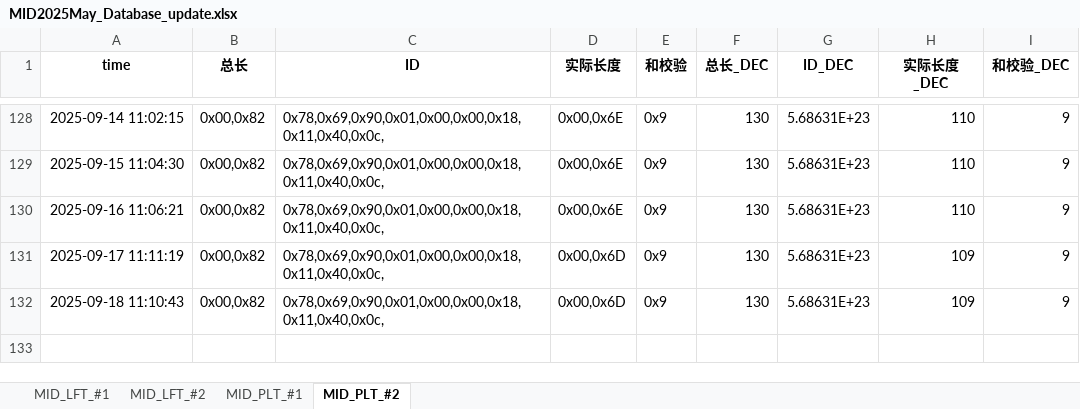
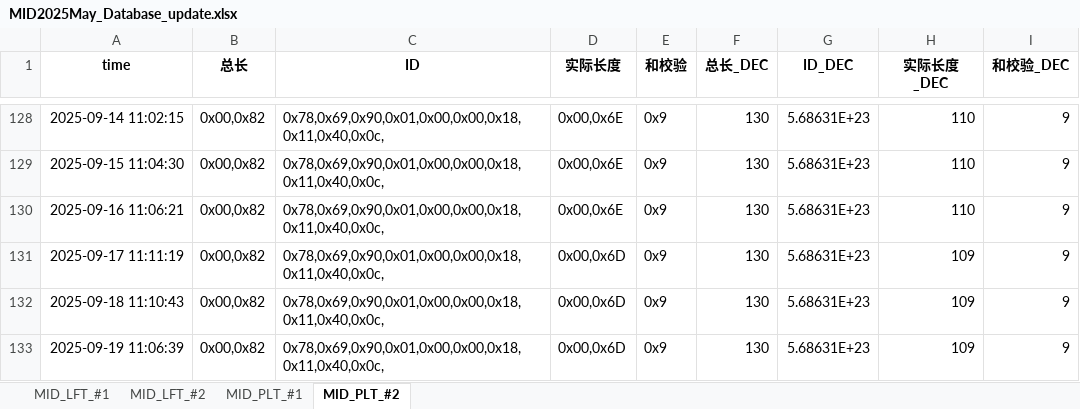
Before and after one commit to weichencsu/millwear_demoapp, an Excel workbook: MID2025May_Database_update.xlsx, sheet MID_PLT_#2, drawn as a sheet; only a part is shown, gaps mark what is left out; values as stored, in another font and other column widths than the file's, no borders; the diff names each change by its address in the sheet, - before the commit and + after, or states it on an @@ line.

```diff
--- a/MID2025May_Database_update.xlsx (sheet MID_PLT_#2)
+++ b/MID2025May_Database_update.xlsx (sheet MID_PLT_#2)
+row 133: 2025-09-19 11:06:39 | 0x00,0x82 | 0x78,0x69,0x90,0x01,0x00,0x00,0x18,0x11,0x40,0x0c, | 0x00,0x6D | 0x9 | 130 | 5.68631E+23 | 109 | 9
```
Also changed, not shown: sheet MID_LFT_#1, sheet MID_PLT_#1, sheet MID_LFT_#2.
